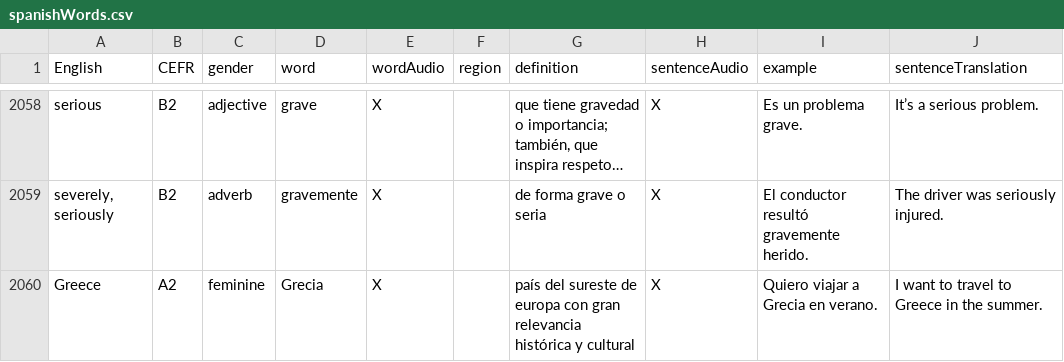
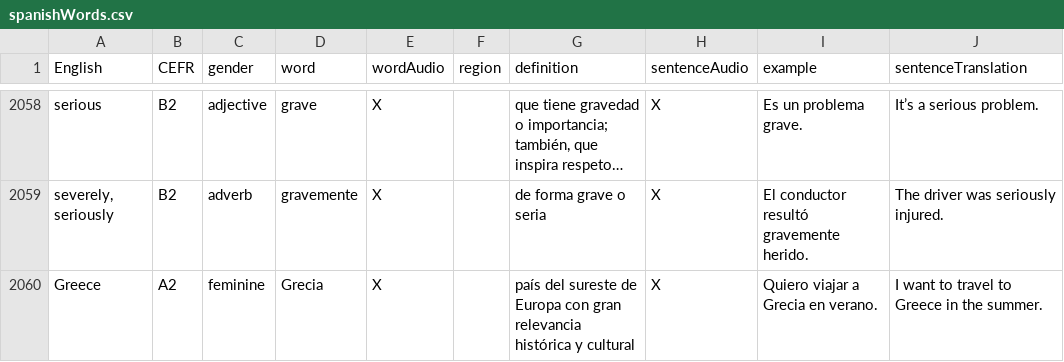
Before and after one commit to osloandrew/spanish, a CSV file: spanishWords.csv, drawn as a sheet; only a part is shown, gaps mark what is left out; long unchanged cells end in …; the diff covers the shown part only; the diff names each change by its address in the sheet, - before the commit and + after, or states it on an @@ line.

```diff
--- a/spanishWords.csv
+++ b/spanishWords.csv
-G2060 (definition): …sureste de europa con gran…
+G2060 (definition): …sureste de Europa con gran…
```
Also changed, not shown: 23 edited cells elsewhere in this file.
